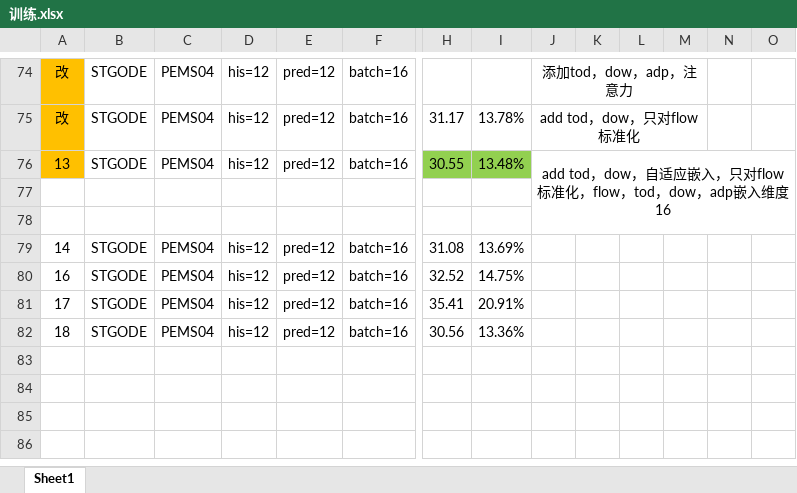
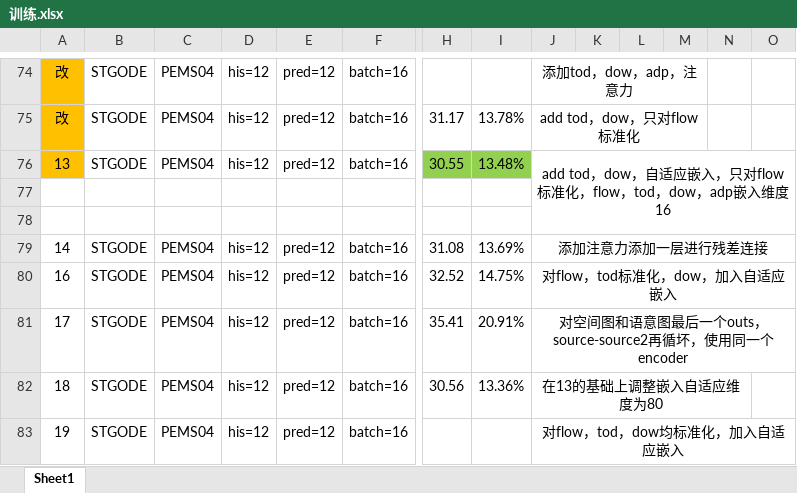
Before and after one commit to turmony/ModelInfo, an Excel workbook: 训练.xlsx, sheet Sheet1, drawn as a sheet; only a part is shown, gaps mark what is left out; values as stored, in another font and other column widths than the file's, no borders; rows hold the shown columns only; the diff names each change by its address in the sheet, - before the commit and + after, or states it on an @@ line.

Commit message:
add

```diff
--- a/训练.xlsx (sheet Sheet1)
+++ b/训练.xlsx (sheet Sheet1)
-J79: (empty)
+J79: 添加注意力添加一层进行残差连接
+J79:O79 merged
-J80: (empty)
+J80: 对flow，tod标准化，dow，加入自适应嵌入
+J80:O80 merged
-J81: (empty)
+J81: 对空间图和语意图最后一个outs，source-source2再循坏，使用同一个encoder
+J81:O81 merged
-J82: (empty)
+J82: 在13的基础上调整嵌入自适应维度为80
+J82:N82 merged
+row 83: 19 | STGODE | PEMS04 | his=12 | pred=12 | batch=16 |  |  | 对flow，tod，dow均标准化，加入自适应嵌入
```
